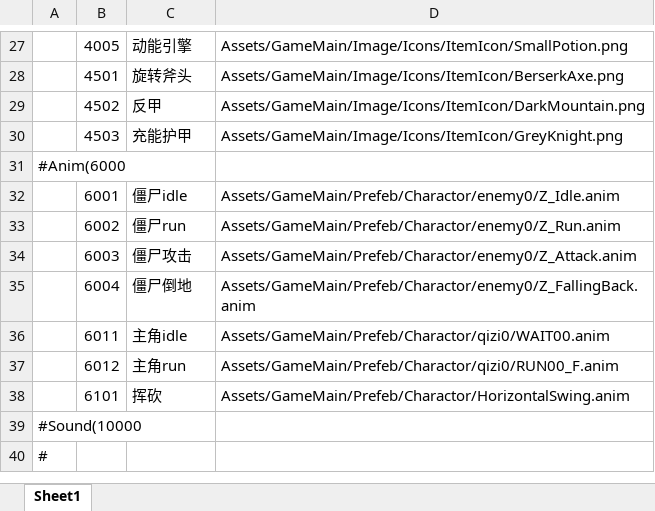
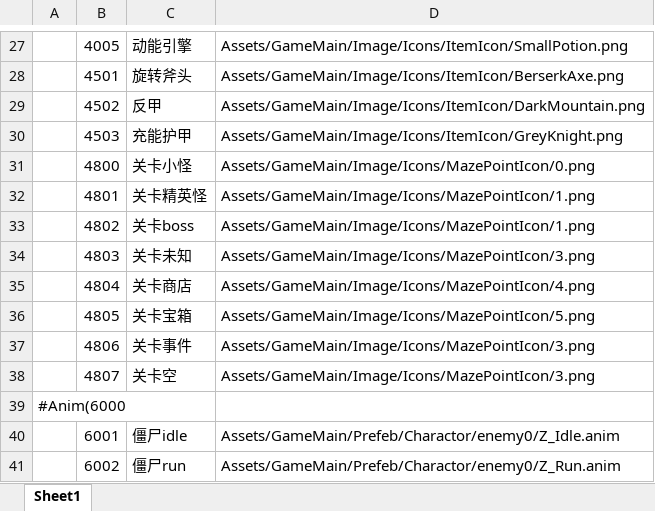
Before and after one commit to Yellowjump/zizouqi, an Excel workbook: Config/AssetsPath.xlsx, sheet Sheet1, drawn as a sheet; only a part is shown, gaps mark what is left out; the shorter side is filled out with more unchanged rows; values as stored, in another font and other column widths than the file's, no borders; the diff names each change by its address in the sheet, - before the commit and + after, or states it on an @@ line.

```diff
--- a/Config/AssetsPath.xlsx (sheet Sheet1)
+++ b/Config/AssetsPath.xlsx (sheet Sheet1)
+row 31:  | 4800 | 关卡小怪 | Assets/GameMain/Image/Icons/MazePointIcon/0.png
+row 32:  | 4801 | 关卡精英怪 | Assets/GameMain/Image/Icons/MazePointIcon/1.png
+row 33:  | 4802 | 关卡boss | Assets/GameMain/Image/Icons/MazePointIcon/1.png
+row 34:  | 4803 | 关卡未知 | Assets/GameMain/Image/Icons/MazePointIcon/3.png
+row 35:  | 4804 | 关卡商店 | Assets/GameMain/Image/Icons/MazePointIcon/4.png
+row 36:  | 4805 | 关卡宝箱 | Assets/GameMain/Image/Icons/MazePointIcon/5.png
+row 37:  | 4806 | 关卡事件 | Assets/GameMain/Image/Icons/MazePointIcon/3.png
+row 38:  | 4807 | 关卡空 | Assets/GameMain/Image/Icons/MazePointIcon/3.png
```
Also changed, not shown: 4 other files.
